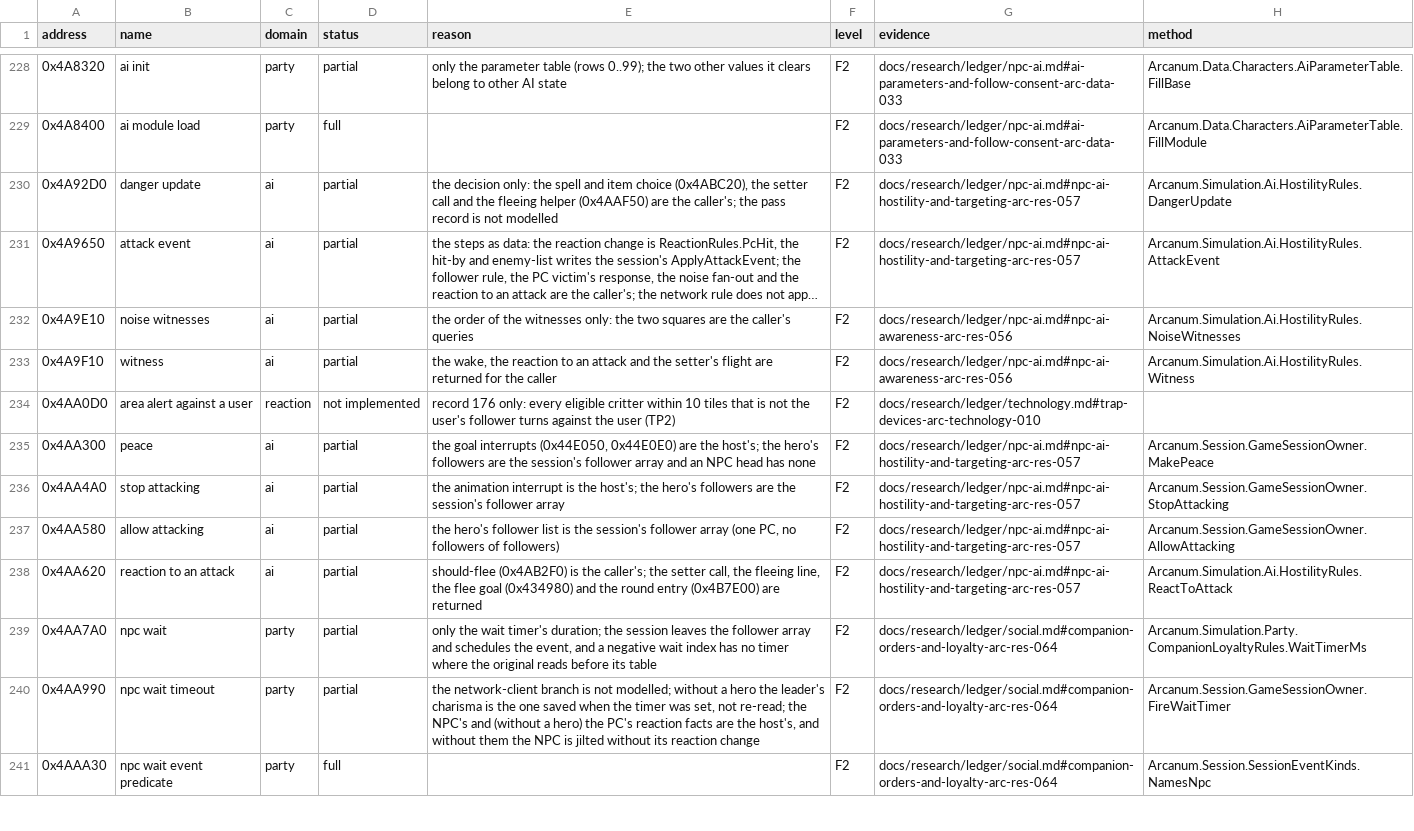
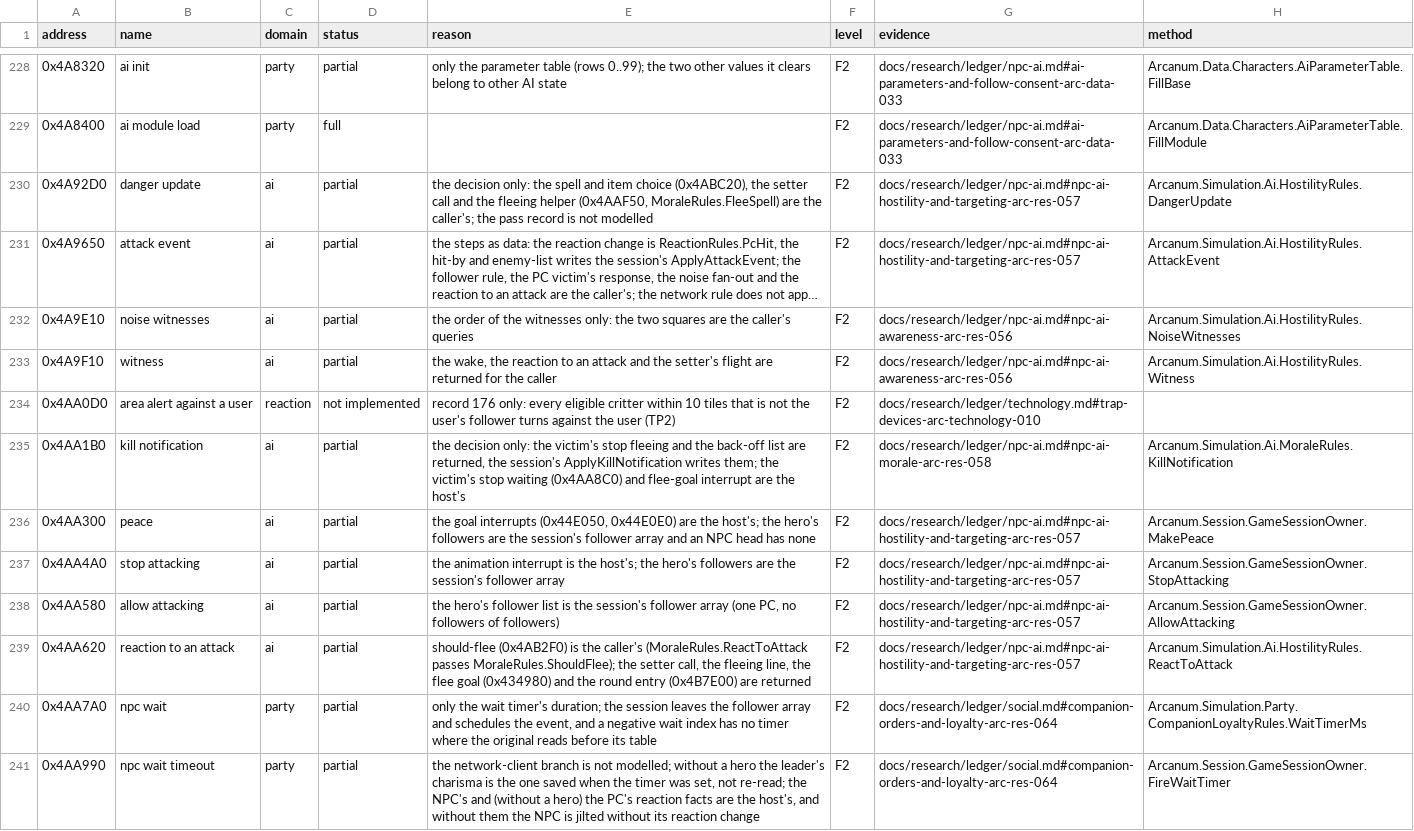
Before and after one commit to Simarglok/arcanum-steamwoven, a CSV file: docs/verification/functions.csv, drawn as a sheet; only a part is shown, gaps mark what is left out; the shorter side is filled out with more unchanged rows; long unchanged cells end in …; addresses are those after the commit; the diff covers the shown part only; the diff names each change by its address in the sheet, - before the commit and + after, or states it on an @@ line.

```diff
--- a/docs/verification/functions.csv
+++ b/docs/verification/functions.csv
-E230 (reason): …fleeing helper (0x4AAF50) are the…
+E230 (reason): …fleeing helper (0x4AAF50, MoraleRules.FleeSpell) are the…
+row 235: 0x4AA1B0 | kill notification | ai | partial | the decision only: the victim's stop fleeing and the back-off list are returned, the session's ApplyKillNotification writes them; the victim's stop waiting (0x4AA8C0) and flee-goal interrupt are the host's | F2 | docs/research/ledger/npc-ai.md#npc-ai-morale-arc-res-058 | Arcanum.Simulation.Ai.MoraleRules.KillNotification
-E239 (reason): …is the caller's; the setter…
+E239 (reason): …is the caller's (MoraleRules.ReactToAttack passes MoraleRules.ShouldFlee); the setter…
```
Also changed, not shown: 9 added rows elsewhere in this file, 25 other files.
